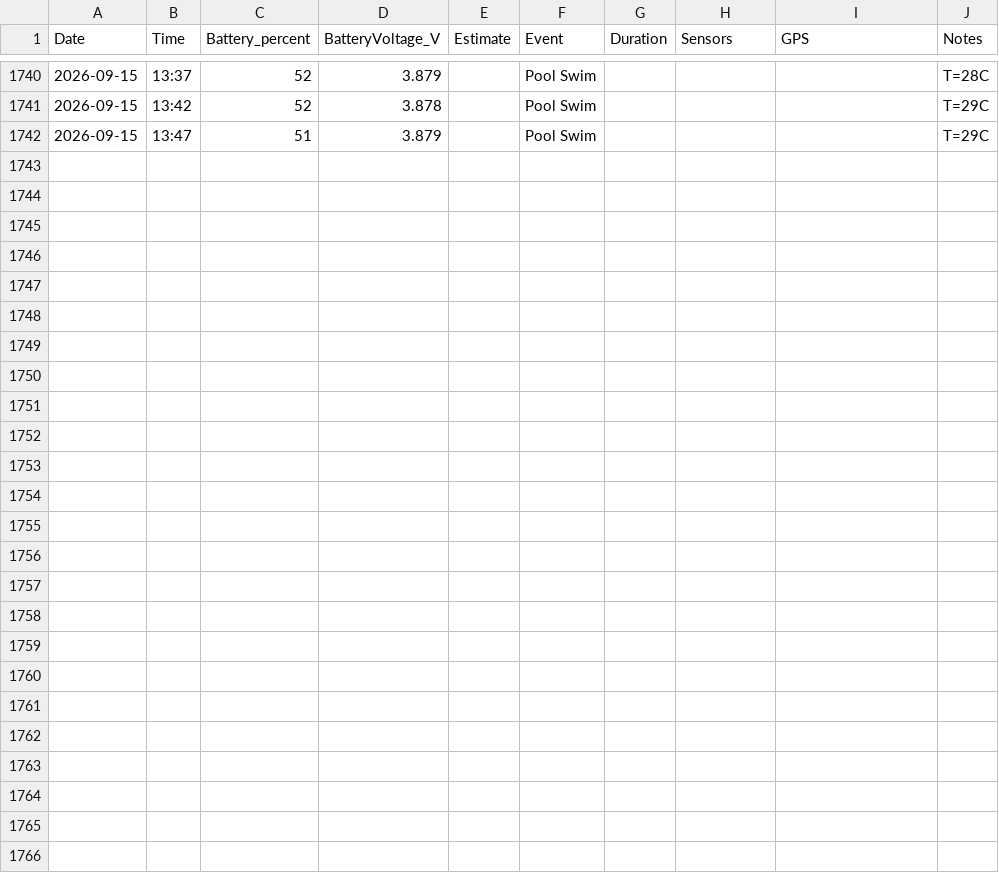
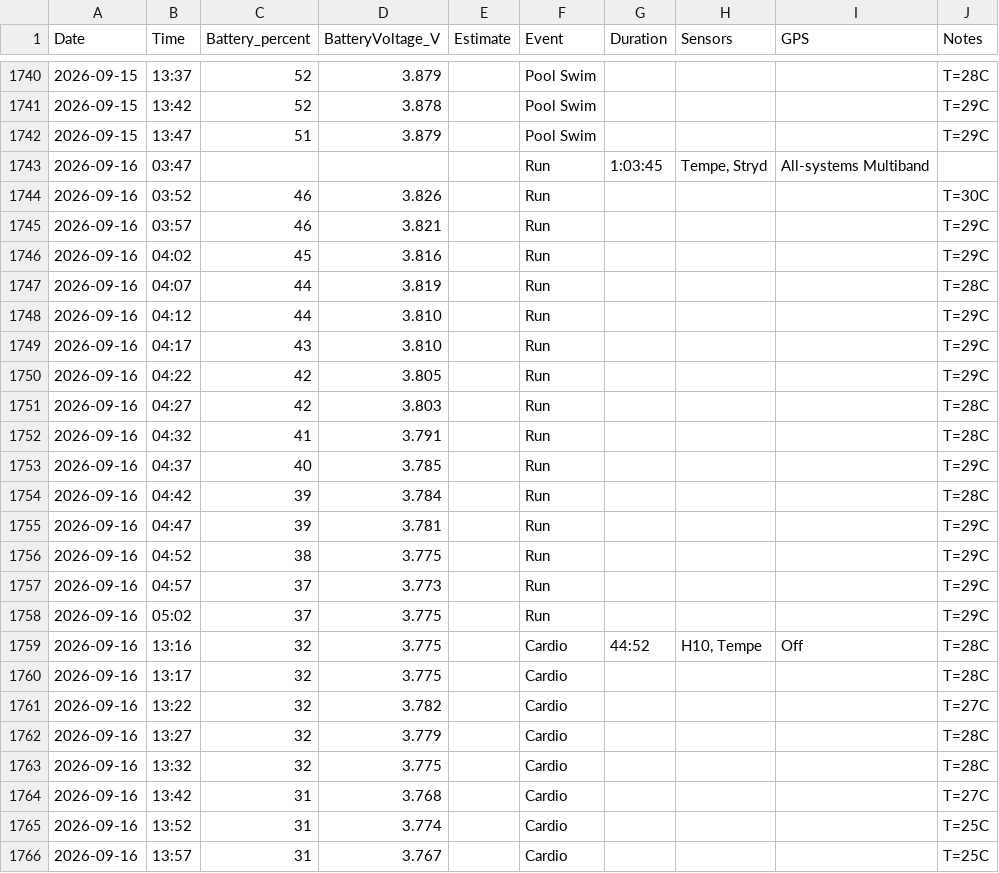
Before and after one commit to kaevinlaw/fenix7_batt, a CSV file: fenix7_battery.csv, drawn as a sheet; only a part is shown, gaps mark what is left out.

Commit message:
20260916

```diff
--- a/fenix7_battery.csv
+++ b/fenix7_battery.csv
@@ -1742 +1742,25 @@ Date,Time,Battery_percent,BatteryVoltage_V,Estimate,Event,Duration,Sensors,GPS,N
 2026-09-15,13:47,51,3.879,,Pool Swim,,,,T=29C
+2026-09-16,03:47,,,,Run,1:03:45,"Tempe, Stryd",All-systems Multiband,
+2026-09-16,03:52,46,3.826,,Run,,,,T=30C
+2026-09-16,03:57,46,3.821,,Run,,,,T=29C
+2026-09-16,04:02,45,3.816,,Run,,,,T=29C
+2026-09-16,04:07,44,3.819,,Run,,,,T=28C
+2026-09-16,04:12,44,3.810,,Run,,,,T=29C
+2026-09-16,04:17,43,3.810,,Run,,,,T=29C
+2026-09-16,04:22,42,3.805,,Run,,,,T=29C
+2026-09-16,04:27,42,3.803,,Run,,,,T=28C
+2026-09-16,04:32,41,3.791,,Run,,,,T=28C
+2026-09-16,04:37,40,3.785,,Run,,,,T=29C
+2026-09-16,04:42,39,3.784,,Run,,,,T=28C
+2026-09-16,04:47,39,3.781,,Run,,,,T=29C
+2026-09-16,04:52,38,3.775,,Run,,,,T=29C
+2026-09-16,04:57,37,3.773,,Run,,,,T=29C
+2026-09-16,05:02,37,3.775,,Run,,,,T=29C
+2026-09-16,13:16,32,3.775,,Cardio,44:52,"H10, Tempe",Off,T=28C
+2026-09-16,13:17,32,3.775,,Cardio,,,,T=28C
+2026-09-16,13:22,32,3.782,,Cardio,,,,T=27C
+2026-09-16,13:27,32,3.779,,Cardio,,,,T=28C
+2026-09-16,13:32,32,3.775,,Cardio,,,,T=28C
+2026-09-16,13:42,31,3.768,,Cardio,,,,T=27C
+2026-09-16,13:52,31,3.774,,Cardio,,,,T=25C
+2026-09-16,13:57,31,3.767,,Cardio,,,,T=25C
```
